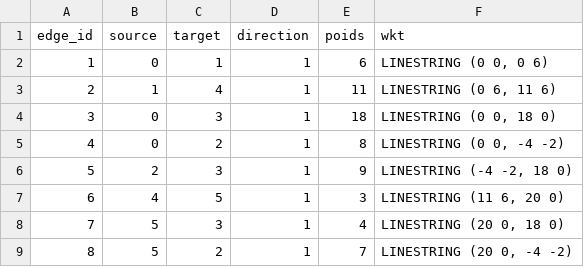
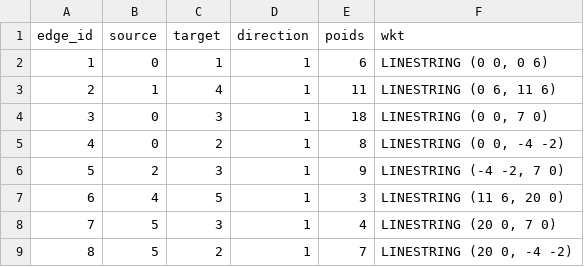
Before and after one commit to umrlastig/tracklib, a CSV file: data/network/network_test.csv, drawn as a sheet.

```diff
--- a/data/network/network_test.csv
+++ b/data/network/network_test.csv
@@ -3,7 +3,7 @@ edge_id,source,target,direction,poids,wkt
 2,1,4,1,11,"LINESTRING (0 6, 11 6)"
-3,0,3,1,18,"LINESTRING (0 0, 18 0)"
+3,0,3,1,18,"LINESTRING (0 0, 7 0)"
 4,0,2,1,8,"LINESTRING (0 0, -4 -2)"
-5,2,3,1,9,"LINESTRING (-4 -2, 18 0)"
+5,2,3,1,9,"LINESTRING (-4 -2, 7 0)"
 6,4,5,1,3,"LINESTRING (11 6, 20 0)"
-7,5,3,1,4,"LINESTRING (20 0, 18 0)"
+7,5,3,1,4,"LINESTRING (20 0, 7 0)"
 8,5,2,1,7,"LINESTRING (20 0, -4 -2)"
```
Also changed, not shown: 2 other files.
